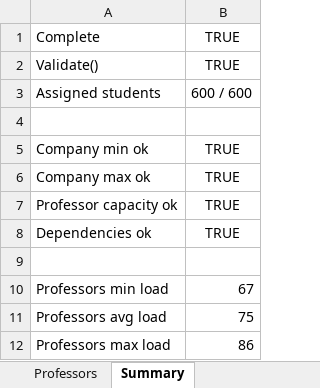
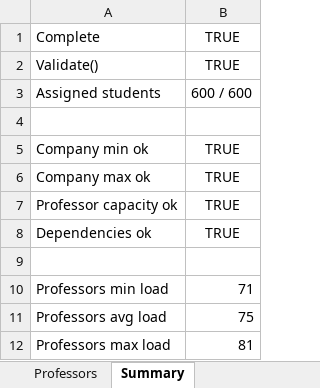
Before and after one commit to jarm32/HH-LAP-SIPA, an Excel workbook: Code/Teachers+Centers/obsolete/outputs/random_feasible_fixing_solution_problem_instance_ext_600_0.xlsx, sheet Summary, drawn as a sheet; values as stored, in another font and other column widths than the file's, no borders; the diff names each change by its address in the sheet, - before the commit and + after, or states it on an @@ line.

```diff
--- a/Code/Teachers+Centers/obsolete/outputs/random_feasible_fixing_solution_problem_instance_ext_600_0.xlsx (sheet Summary)
+++ b/Code/Teachers+Centers/obsolete/outputs/random_feasible_fixing_solution_problem_instance_ext_600_0.xlsx (sheet Summary)
-B10: 67
+B10: 71
-B12: 86
+B12: 81
```
Also changed, not shown: sheet Assignments, sheet Companies, sheet Professors, Code/Teachers+Centers/obsolete/outputs/random_feasible_fixing_solution_problem_instance_ext_200_1.xlsx, Code/Teachers+Centers/obsolete/outputs/random_feasible_fixing_solution_problem_instance_ext_200_2.xlsx, 6 other files.
